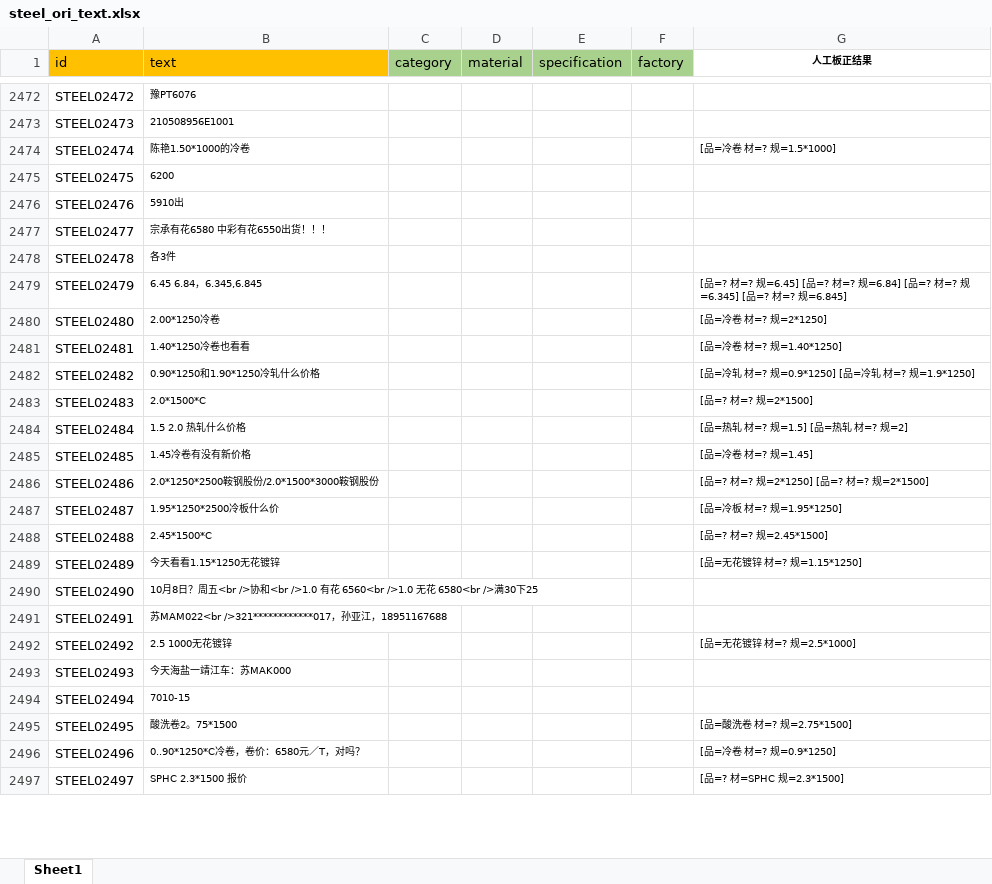
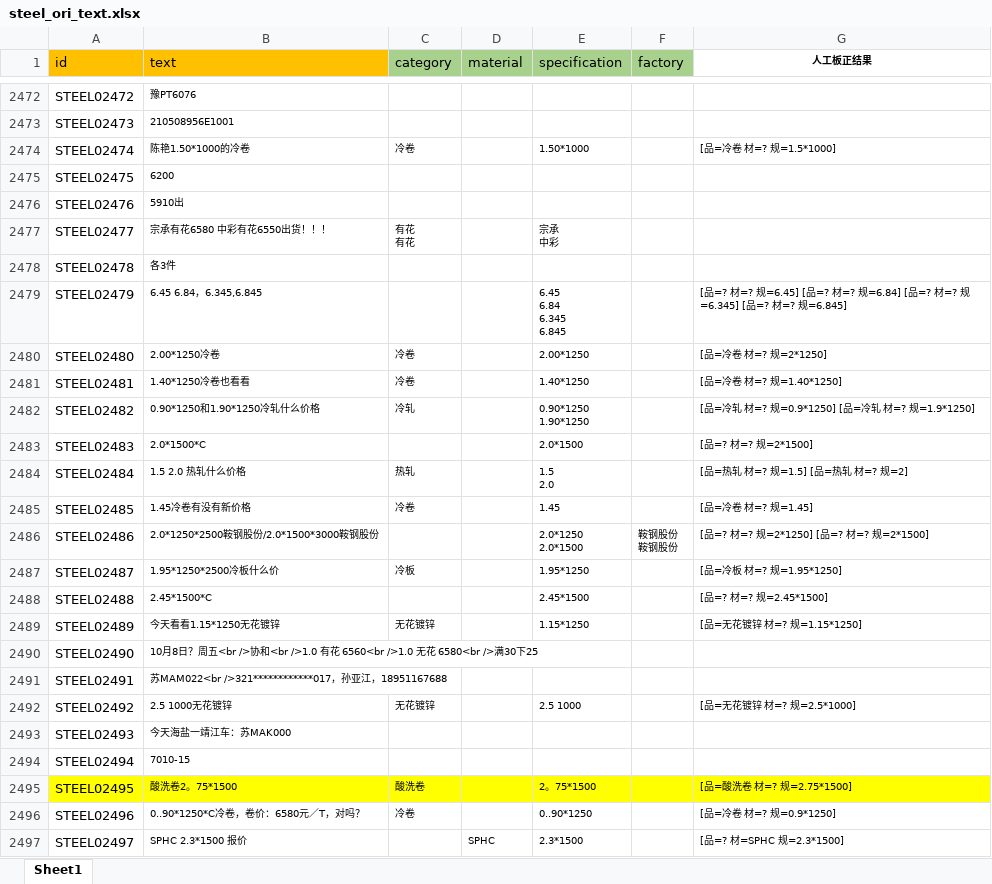
Before and after one commit to huangb5760/BERT-BILSTM-CRF, an Excel workbook: data/steel/ori_data/steel_ori_text.xlsx, sheet Sheet1, drawn as a sheet; only a part is shown, gaps mark what is left out; values as stored, in another font and other column widths than the file's, no borders; ↵ is a line break in a cell; the diff covers the shown part only; the diff names each change by its address in the sheet, - before the commit and + after, or states it on an @@ line.

```diff
--- a/data/steel/ori_data/steel_ori_text.xlsx (sheet Sheet1)
+++ b/data/steel/ori_data/steel_ori_text.xlsx (sheet Sheet1)
-C2474 (category): (empty)
+C2474 (category): 冷卷
-E2474 (specification): (empty)
+E2474 (specification): 1.50*1000
-C2477 (category): (empty)
+C2477 (category): 有花 ↵ 有花
-E2477 (specification): (empty)
+E2477 (specification): 宗承 ↵ 中彩
-E2479 (specification): (empty)
+E2479 (specification): 6.45 ↵ 6.84 ↵ 6.345 ↵ 6.845
-C2480:C2481 (category): (empty)
+C2480:C2481 (category): 冷卷
-E2480 (specification): (empty)
+E2480 (specification): 2.00*1250
-E2481 (specification): (empty)
+E2481 (specification): 1.40*1250
-C2482 (category): (empty)
+C2482 (category): 冷轧
-E2482 (specification): (empty)
+E2482 (specification): 0.90*1250 ↵ 1.90*1250
-E2483 (specification): (empty)
+E2483 (specification): 2.0*1500
-C2484 (category): (empty)
+C2484 (category): 热轧
-E2484 (specification): (empty)
+E2484 (specification): 1.5 ↵ 2.0
-C2485 (category): (empty)
+C2485 (category): 冷卷
-E2485 (specification): (empty)
+E2485 (specification): 1.45
-E2486 (specification): (empty)
+E2486 (specification): 2.0*1250 ↵ 2.0*1500
-F2486 (factory): (empty)
+F2486 (factory): 鞍钢股份 ↵ 鞍钢股份
-C2487 (category): (empty)
+C2487 (category): 冷板
-E2487 (specification): (empty)
+E2487 (specification): 1.95*1250
-E2488 (specification): (empty)
+E2488 (specification): 2.45*1500
-C2489 (category): (empty)
+C2489 (category): 无花镀锌
-E2489 (specification): (empty)
+E2489 (specification): 1.15*1250
-C2492 (category): (empty)
+C2492 (category): 无花镀锌
-E2492 (specification): (empty)
+E2492 (specification): 2.5 1000
-A2495:G2495 fill: none
+A2495:G2495 fill: #FFFF00
-C2495 (category): (empty)
+C2495 (category): 酸洗卷
-E2495 (specification): (empty)
+E2495 (specification): 2。75*1500
-C2496 (category): (empty)
+C2496 (category): 冷卷
-E2496 (specification): (empty)
+E2496 (specification): 0..90*1250
-D2497 (material): (empty)
+D2497 (material): SPHC
-E2497 (specification): (empty)
+E2497 (specification): 2.3*1500
```
Also changed, not shown: 94 added rows, 671 edited cells and cell formats elsewhere in this sheet, 7 other files.
